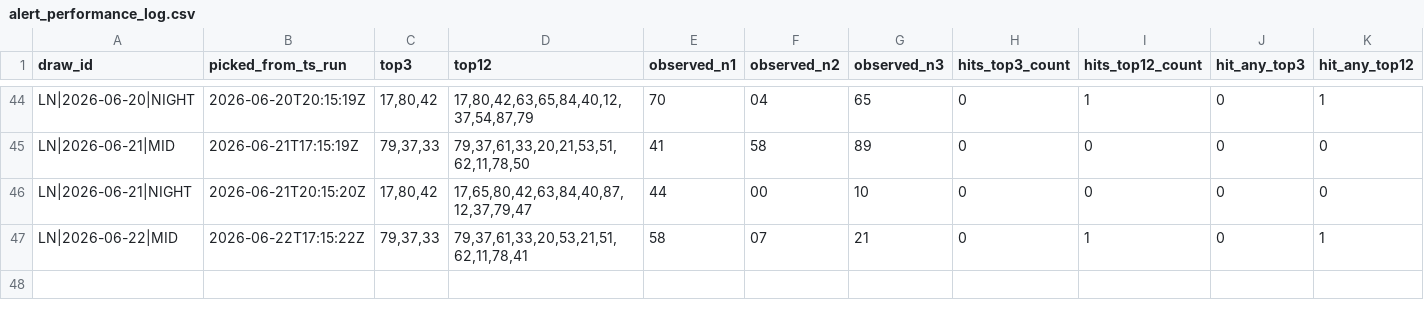
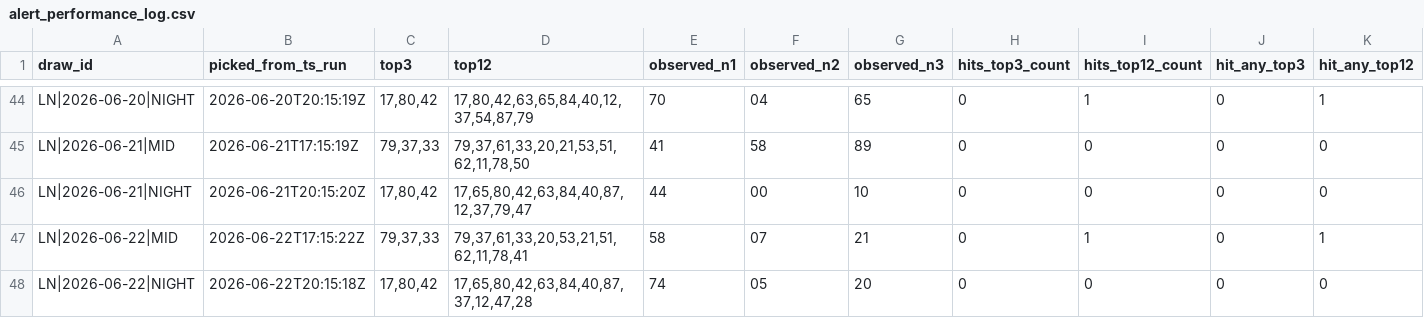
Before and after one commit to carbosota1/LOTERIA-NACIONAL-2, a CSV file: data/alert_performance_log.csv, drawn as a sheet; only a part is shown, gaps mark what is left out; rows hold the shown columns only; the diff names each change by its address in the sheet, - before the commit and + after, or states it on an @@ line.

```diff
--- a/data/alert_performance_log.csv
+++ b/data/alert_performance_log.csv
+row 48: LN|2026-06-22|NIGHT | 2026-06-22T20:15:18Z | 17,80,42 | 17,65,80,42,63,84,40,87,37,12,47,28 | 74 | 05 | 20 | 0 | 0 | 0 | 0
```
